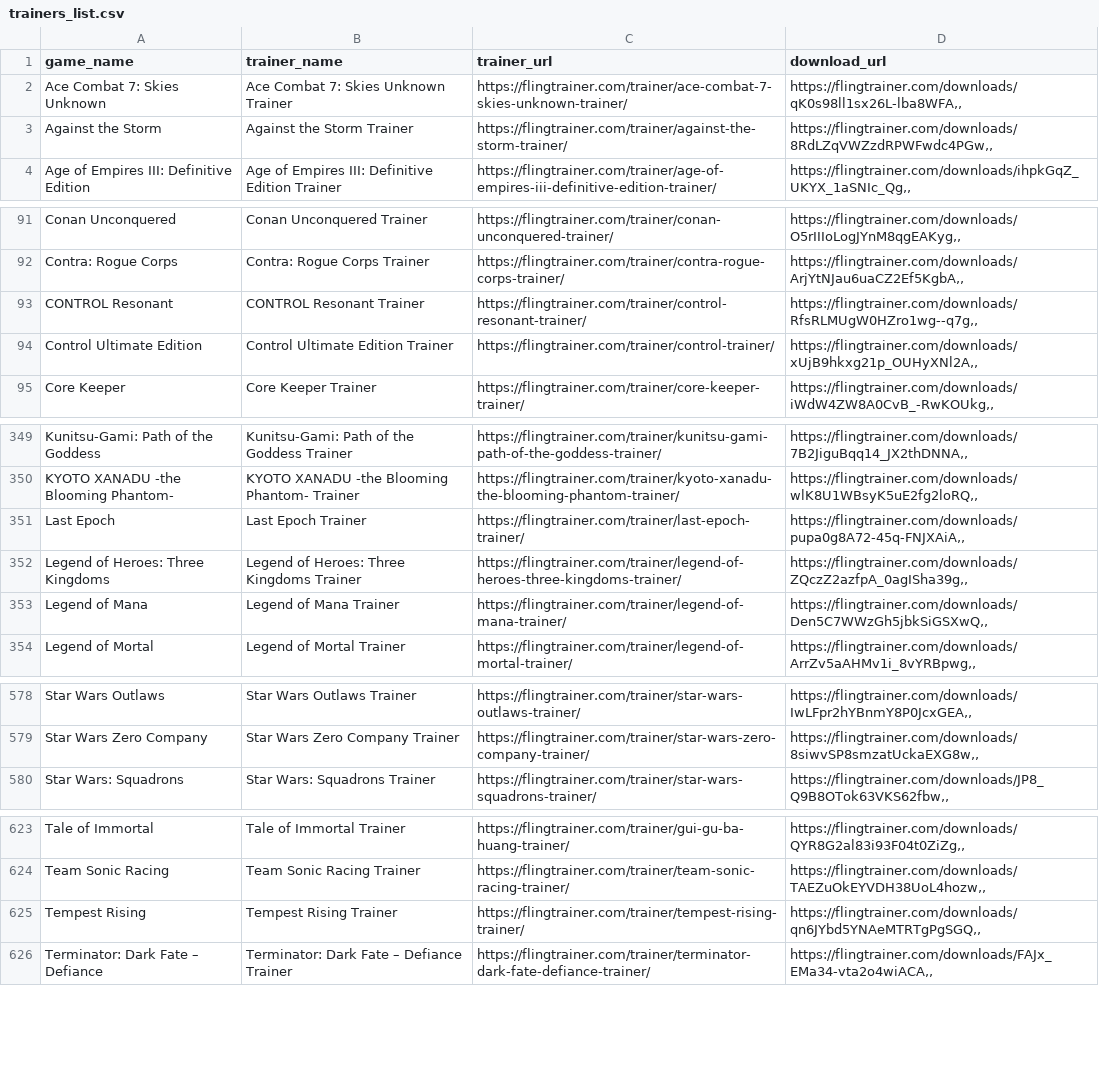
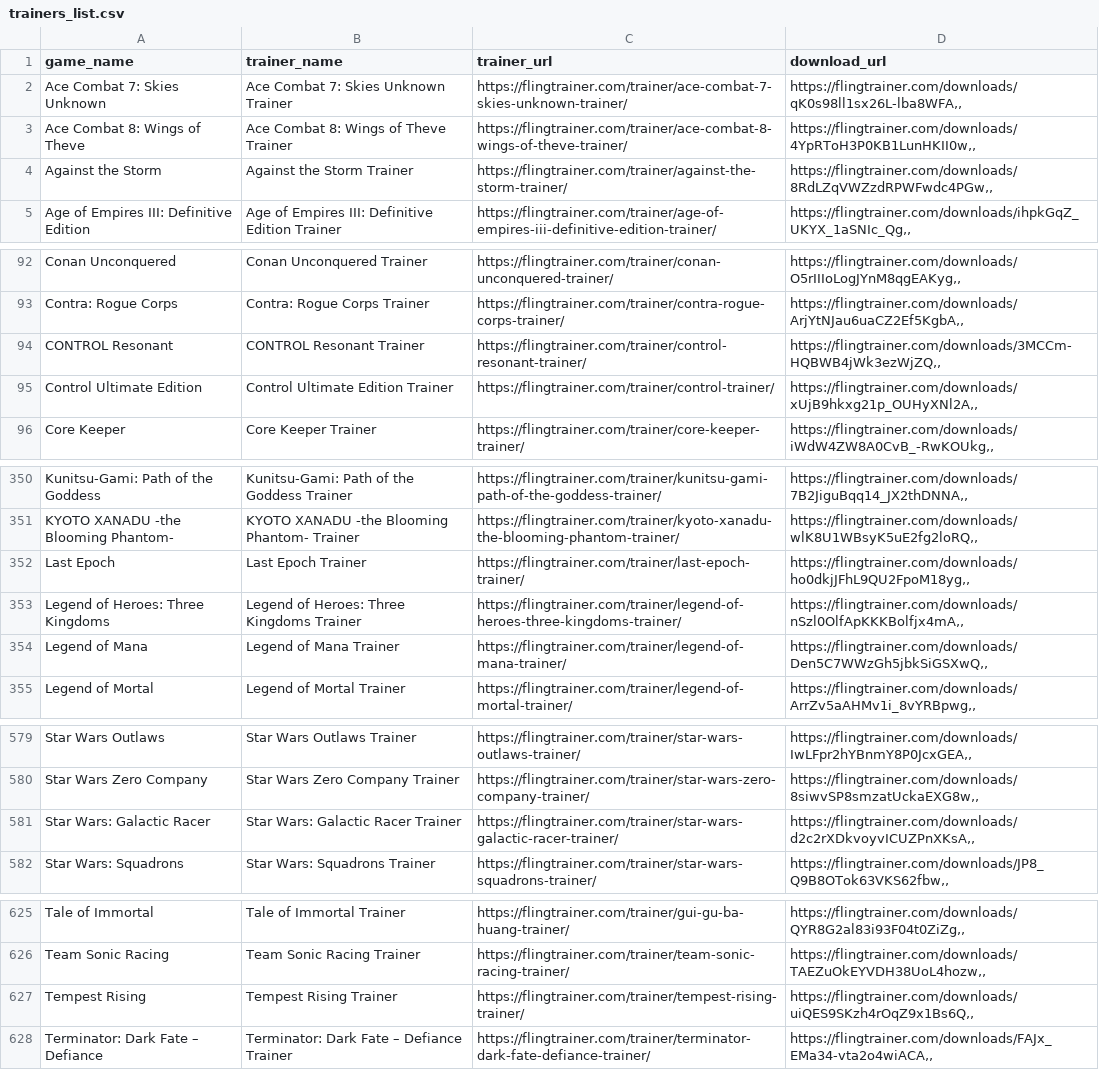
Before and after one commit to Karasukaigan/game-trainer-manager, a CSV file: app/resources/trainers_list.csv, drawn as a sheet; only a part is shown, gaps mark what is left out; the diff covers the shown part only.

Commit message:
Update trainers_list.csv

```diff
--- a/app/resources/trainers_list.csv
+++ b/app/resources/trainers_list.csv
@@ -2,2 +2,3 @@ game_name,trainer_name,trainer_url,download_url
 Ace Combat 7: Skies Unknown,Ace Combat 7: Skies Unknown Trainer,https://flingtrainer.com/trainer/ace-combat-7-skies-unknown-trainer/,"https://flingtrainer.com/downloads/qK0s98ll1sx26L-lba8WFA,,"
+Ace Combat 8: Wings of Theve,Ace Combat 8: Wings of Theve Trainer,https://flingtrainer.com/trainer/ace-combat-8-wings-of-theve-trainer/,"https://flingtrainer.com/downloads/4YpRToH3P0KB1LunHKII0w,,"
 Against the Storm,Against the Storm Trainer,https://flingtrainer.com/trainer/against-the-storm-trainer/,"https://flingtrainer.com/downloads/8RdLZqVWZzdRPWFwdc4PGw,,"
@@ -92,3 +93,3 @@ Conan Unconquered,Conan Unconquered Trainer,https://flingtrainer.com/trainer/con
 Contra: Rogue Corps,Contra: Rogue Corps Trainer,https://flingtrainer.com/trainer/contra-rogue-corps-trainer/,"https://flingtrainer.com/downloads/ArjYtNJau6uaCZ2Ef5KgbA,,"
-CONTROL Resonant,CONTROL Resonant Trainer,https://flingtrainer.com/trainer/control-resonant-trainer/,"https://flingtrainer.com/downloads/RfsRLMUgW0HZro1wg--q7g,,"
+CONTROL Resonant,CONTROL Resonant Trainer,https://flingtrainer.com/trainer/control-resonant-trainer/,"https://flingtrainer.com/downloads/3MCCm-HQBWB4jWk3ezWjZQ,,"
 Control Ultimate Edition,Control Ultimate Edition Trainer,https://flingtrainer.com/trainer/control-trainer/,"https://flingtrainer.com/downloads/xUjB9hkxg21p_OUHyXNl2A,,"
@@ -350,4 +351,4 @@ Kunitsu-Gami: Path of the Goddess,Kunitsu-Gami: Path of the Goddess Trainer,http
 KYOTO XANADU -the Blooming Phantom-,KYOTO XANADU -the Blooming Phantom- Trainer,https://flingtrainer.com/trainer/kyoto-xanadu-the-blooming-phantom-trainer/,"https://flingtrainer.com/downloads/wlK8U1WBsyK5uE2fg2loRQ,,"
-Last Epoch,Last Epoch Trainer,https://flingtrainer.com/trainer/last-epoch-trainer/,"https://flingtrainer.com/downloads/pupa0g8A72-45q-FNJXAiA,,"
-Legend of Heroes: Three Kingdoms,Legend of Heroes: Three Kingdoms Trainer,https://flingtrainer.com/trainer/legend-of-heroes-three-kingdoms-trainer/,"https://flingtrainer.com/downloads/ZQczZ2azfpA_0agISha39g,,"
+Last Epoch,Last Epoch Trainer,https://flingtrainer.com/trainer/last-epoch-trainer/,"https://flingtrainer.com/downloads/ho0dkjJFhL9QU2FpoM18yg,,"
+Legend of Heroes: Three Kingdoms,Legend of Heroes: Three Kingdoms Trainer,https://flingtrainer.com/trainer/legend-of-heroes-three-kingdoms-trainer/,"https://flingtrainer.com/downloads/nSzl0OlfApKKKBolfjx4mA,,"
 Legend of Mana,Legend of Mana Trainer,https://flingtrainer.com/trainer/legend-of-mana-trainer/,"https://flingtrainer.com/downloads/Den5C7WWzGh5jbkSiGSXwQ,,"
@@ -579,2 +580,3 @@ Star Wars Outlaws,Star Wars Outlaws Trainer,https://flingtrainer.com/trainer/sta
 Star Wars Zero Company,Star Wars Zero Company Trainer,https://flingtrainer.com/trainer/star-wars-zero-company-trainer/,"https://flingtrainer.com/downloads/8siwvSP8smzatUckaEXG8w,,"
+Star Wars: Galactic Racer,Star Wars: Galactic Racer Trainer,https://flingtrainer.com/trainer/star-wars-galactic-racer-trainer/,"https://flingtrainer.com/downloads/d2c2rXDkvoyvICUZPnXKsA,,"
 Star Wars: Squadrons,Star Wars: Squadrons Trainer,https://flingtrainer.com/trainer/star-wars-squadrons-trainer/,"https://flingtrainer.com/downloads/JP8_Q9B8OTok63VKS62fbw,,"
@@ -624,3 +626,3 @@ Tale of Immortal,Tale of Immortal Trainer,https://flingtrainer.com/trainer/gui-g
 Team Sonic Racing,Team Sonic Racing Trainer,https://flingtrainer.com/trainer/team-sonic-racing-trainer/,"https://flingtrainer.com/downloads/TAEZuOkEYVDH38UoL4hozw,,"
-Tempest Rising,Tempest Rising Trainer,https://flingtrainer.com/trainer/tempest-rising-trainer/,"https://flingtrainer.com/downloads/qn6JYbd5YNAeMTRTgPgSGQ,,"
+Tempest Rising,Tempest Rising Trainer,https://flingtrainer.com/trainer/tempest-rising-trainer/,"https://flingtrainer.com/downloads/uiQES9SKzh4rOqZ9x1Bs6Q,,"
 Terminator: Dark Fate – Defiance,Terminator: Dark Fate – Defiance Trainer,https://flingtrainer.com/trainer/terminator-dark-fate-defiance-trainer/,"https://flingtrainer.com/downloads/FAJx_EMa34-vta2o4wiACA,,"
```
Also changed, not shown: 2 edited cells elsewhere in this file.
